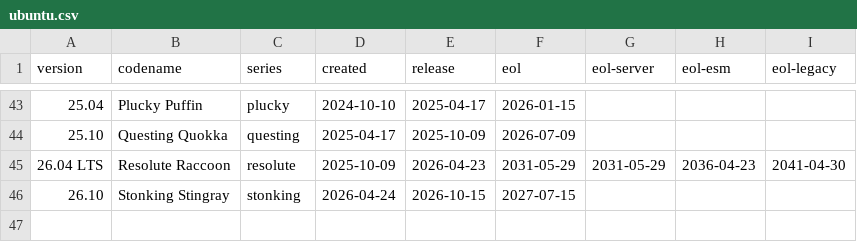
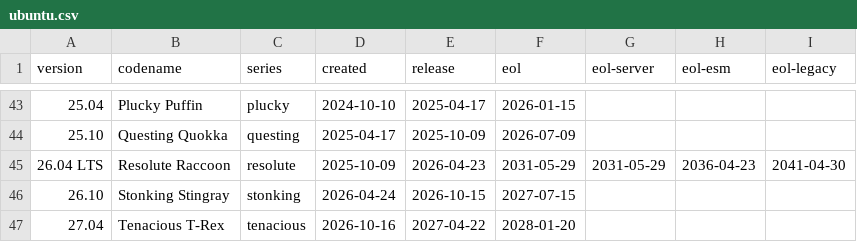
Before and after one commit to balabit-deps/balabit-os-9-distro-info-data, a CSV file: ubuntu.csv, drawn as a sheet; only a part is shown, gaps mark what is left out.

Commit message:
Import Upstream version 2026.10.12

```diff
--- a/ubuntu.csv
+++ b/ubuntu.csv
@@ -46 +46,2 @@ version,codename,series,created,release,eol,eol-server,eol-esm,eol-legacy
 26.10,Stonking Stingray,stonking,2026-04-24,2026-10-15,2027-07-15
+27.04,Tenacious T-Rex,tenacious,2026-10-16,2027-04-22,2028-01-20
```
Also changed, not shown: debian.csv, 3 other files.
